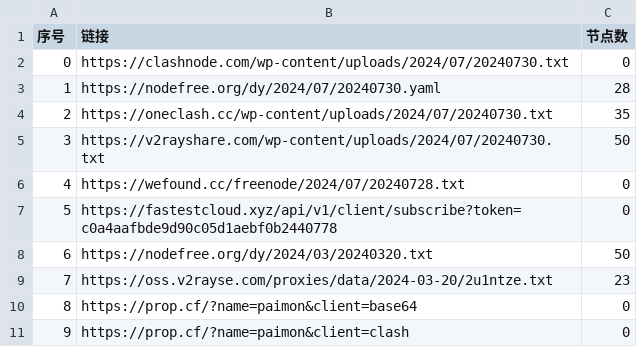
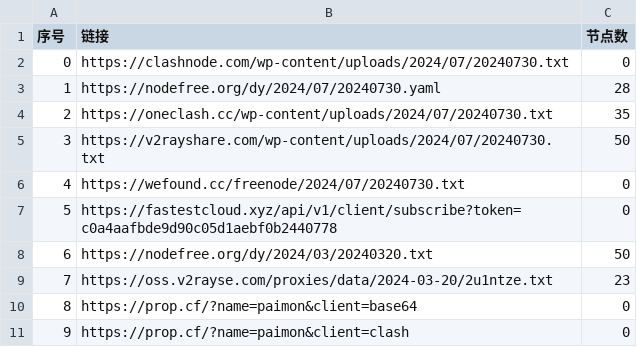
Before and after one commit to xfxx2022/AutoMergePublicNodes, a CSV file: list_result.csv, drawn as a sheet; only a part is shown.

```diff
--- a/list_result.csv
+++ b/list_result.csv
@@ -5,3 +5,3 @@
 3,https://v2rayshare.com/wp-content/uploads/2024/07/20240730.txt,50
-4,https://wefound.cc/freenode/2024/07/20240728.txt,0
+4,https://wefound.cc/freenode/2024/07/20240730.txt,0
 5,https://fastestcloud.xyz/api/v1/client/subscribe?token=c0a4aafbde9d90c05d1aebf0b2440778,0
```
Also changed, not shown: 4 other files.
